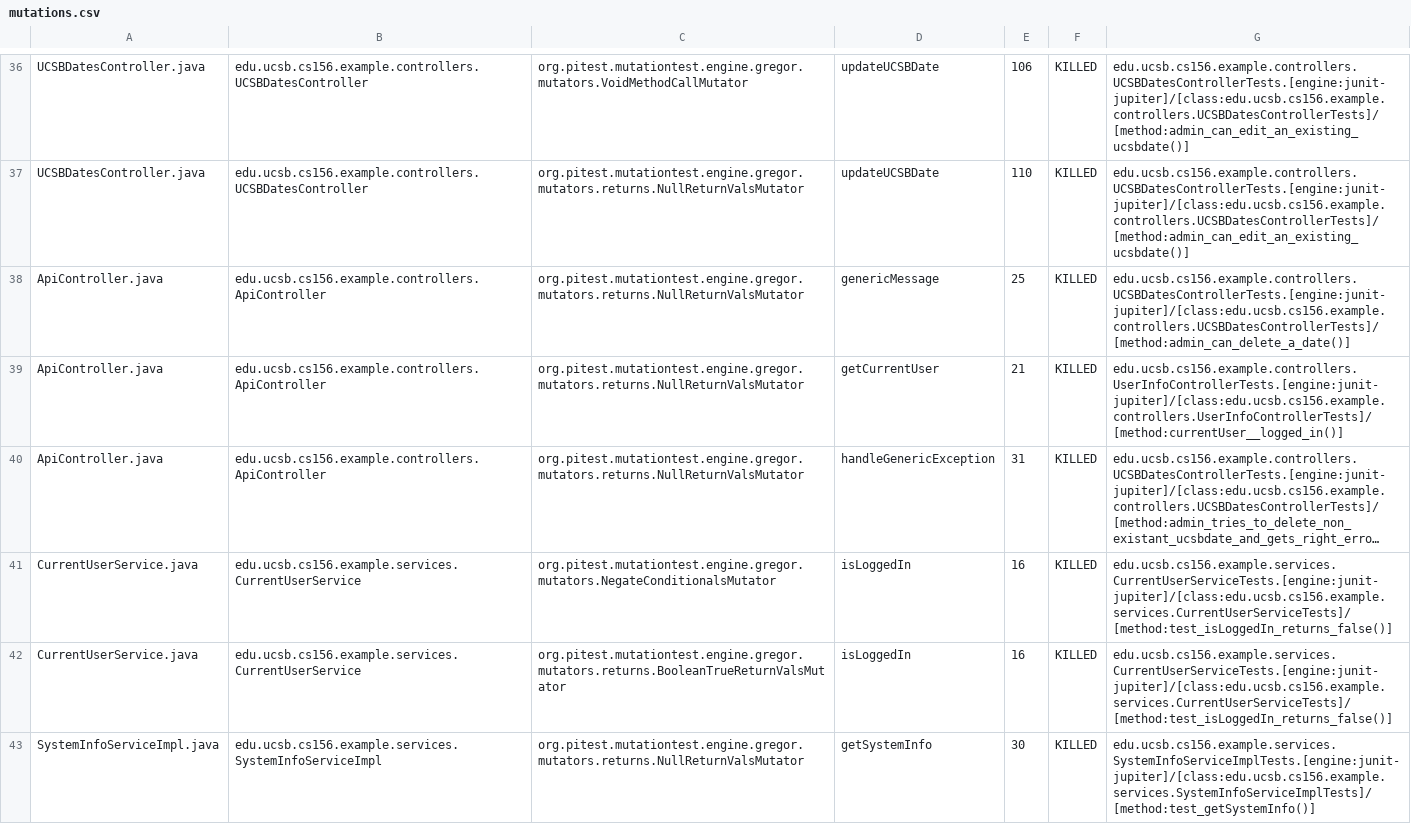
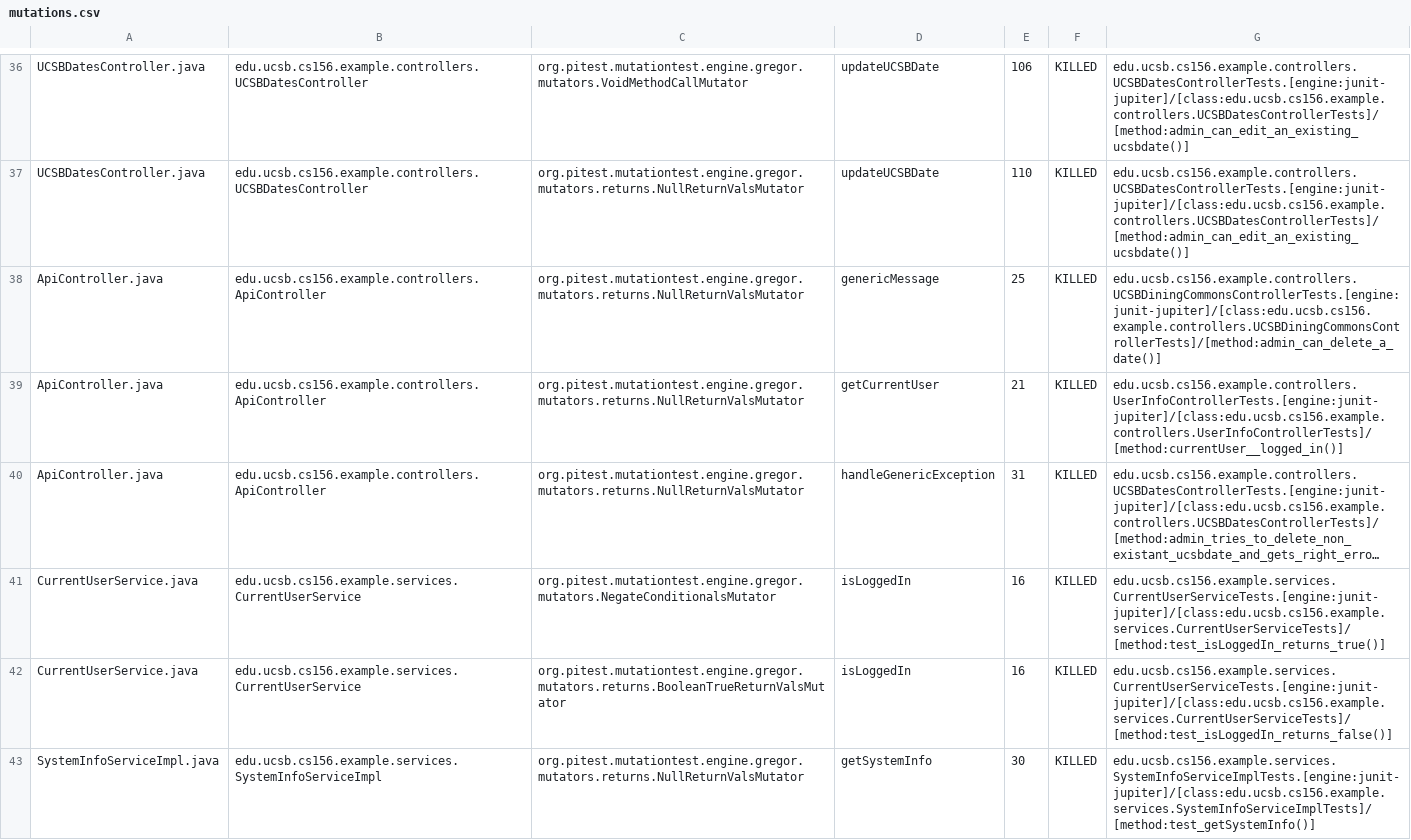
Before and after one commit to ucsb-cs156-s24/team02-s24-4pm-3, a CSV file: prs/49/pitest/mutations.csv, drawn as a sheet; only a part is shown, gaps mark what is left out; long unchanged cells end in …; the diff names each change by its address in the sheet, - before the commit and + after, or states it on an @@ line.

Commit message:
Deploying to gh-pages from @ ucsb-cs156-s24/team02-s24-4pm-3@86b6d0aa115275422af8b46ce1dbc22639041523 🚀

```diff
--- a/prs/49/pitest/mutations.csv
+++ b/prs/49/pitest/mutations.csv
-G38: edu.ucsb.cs156.example.controllers.UCSBDatesControllerTests.[engine:junit-jupiter]/[class:edu.ucsb.cs156.example.controllers.UCSBDatesControllerTests]/[method:admin_can_delete_a_date()]
+G38: edu.ucsb.cs156.example.controllers.UCSBDiningCommonsControllerTests.[engine:junit-jupiter]/[class:edu.ucsb.cs156.example.controllers.UCSBDiningCommonsControllerTests]/[method:admin_can_delete_a_date()]
-G41: edu.ucsb.cs156.example.services.CurrentUserServiceTests.[engine:junit-jupiter]/[class:edu.ucsb.cs156.example.services.CurrentUserServiceTests]/[method:test_isLoggedIn_returns_false()]
+G41: edu.ucsb.cs156.example.services.CurrentUserServiceTests.[engine:junit-jupiter]/[class:edu.ucsb.cs156.example.services.CurrentUserServiceTests]/[method:test_isLoggedIn_returns_true()]
```
Also changed, not shown: 11 other files.
